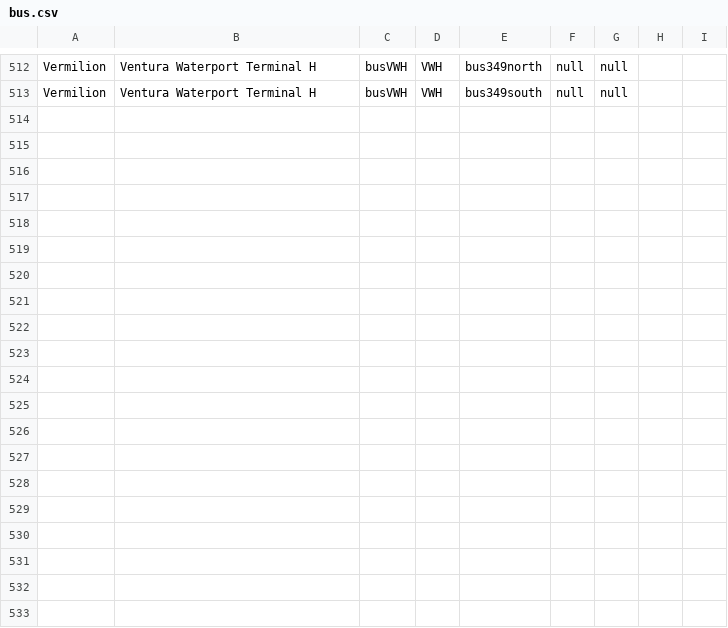
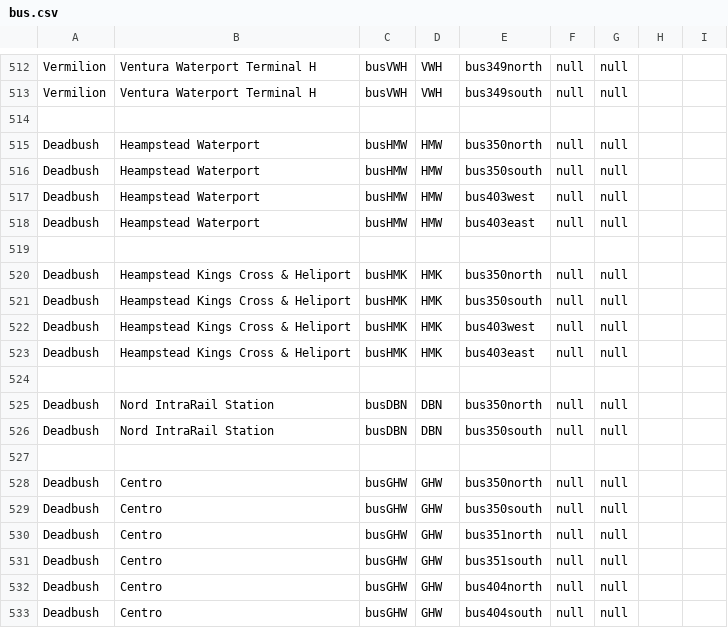
Before and after one commit to KittyCat11231/Feline-Holdings, a CSV file: src/intraroute/data/ui/stops/bus.csv, drawn as a sheet; only a part is shown, gaps mark what is left out; the diff covers the shown part only; the diff names each change by its address in the sheet, - before the commit and + after, or states it on an @@ line.

Commit message:
IntraRoute data update

```diff
--- a/src/intraroute/data/ui/stops/bus.csv
+++ b/src/intraroute/data/ui/stops/bus.csv
+row 514: (empty)
+row 515: Deadbush | Heampstead Waterport | busHMW | HMW | bus350north | null | null
+row 516: Deadbush | Heampstead Waterport | busHMW | HMW | bus350south | null | null
+row 517: Deadbush | Heampstead Waterport | busHMW | HMW | bus403west | null | null
+row 518: Deadbush | Heampstead Waterport | busHMW | HMW | bus403east | null | null
+row 519: (empty)
+row 520: Deadbush | Heampstead Kings Cross & Heliport | busHMK | HMK | bus350north | null | null
+row 521: Deadbush | Heampstead Kings Cross & Heliport | busHMK | HMK | bus350south | null | null
+row 522: Deadbush | Heampstead Kings Cross & Heliport | busHMK | HMK | bus403west | null | null
+row 523: Deadbush | Heampstead Kings Cross & Heliport | busHMK | HMK | bus403east | null | null
+row 524: (empty)
+row 525: Deadbush | Nord IntraRail Station | busDBN | DBN | bus350north | null | null
+row 526: Deadbush | Nord IntraRail Station | busDBN | DBN | bus350south | null | null
+row 527: (empty)
+row 528: Deadbush | Centro | busGHW | GHW | bus350north | null | null
+row 529: Deadbush | Centro | busGHW | GHW | bus350south | null | null
+row 530: Deadbush | Centro | busGHW | GHW | bus351north | null | null
+row 531: Deadbush | Centro | busGHW | GHW | bus351south | null | null
+row 532: Deadbush | Centro | busGHW | GHW | bus404north | null | null
+row 533: Deadbush | Centro | busGHW | GHW | bus404south | null | null
```
Also changed, not shown: 15 added rows elsewhere in this file, src/intraroute/data/pathfinding/air.csv, src/intraroute/data/pathfinding/bus.csv, 9 other files.
